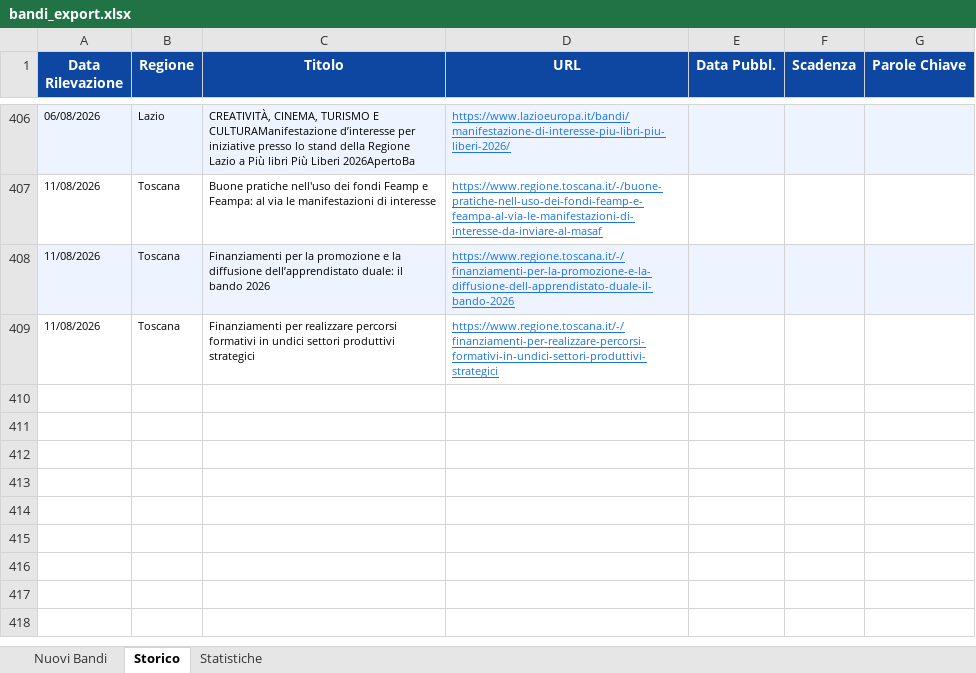
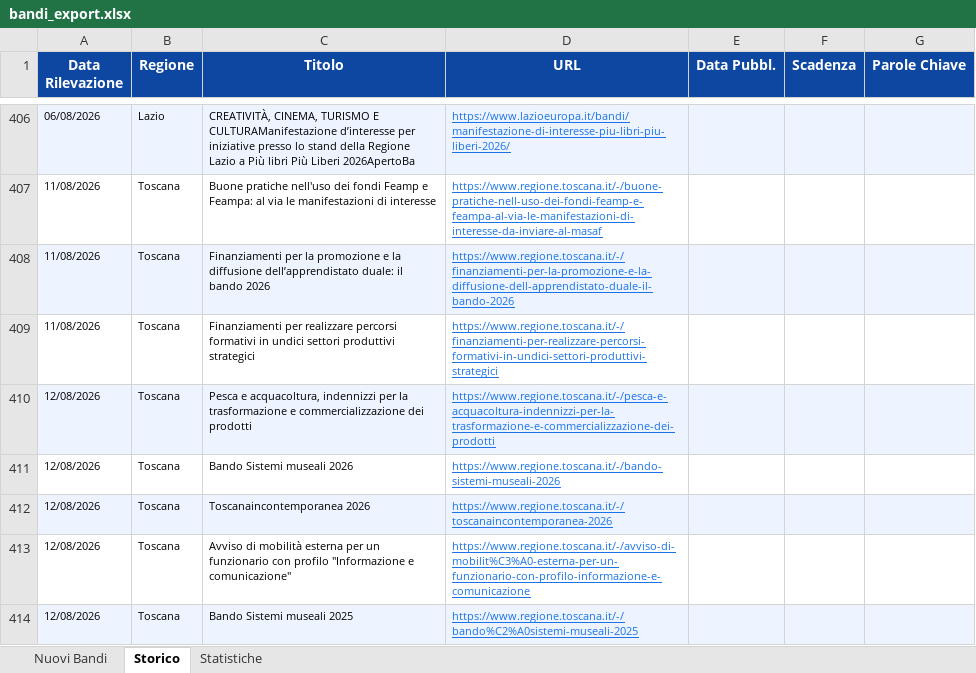
Before and after one commit to cdalvise/bandi-monitor, an Excel workbook: data/bandi_export.xlsx, sheet Storico, drawn as a sheet; only a part is shown, gaps mark what is left out; values as stored, in another font and other column widths than the file's, no borders; the diff names each change by its address in the sheet, - before the commit and + after, or states it on an @@ line.

```diff
--- a/data/bandi_export.xlsx (sheet Storico)
+++ b/data/bandi_export.xlsx (sheet Storico)
+row 410: 12/08/2026 | Toscana | Pesca e acquacoltura, indennizzi per la trasformazione e commercializzazione dei prodotti | https://www.regione.toscana.it/-/pesca-e-acquacoltura-indennizzi-per-la-trasformazione-e-commercializzazione-dei-prodotti
+row 411: 12/08/2026 | Toscana | Bando Sistemi museali 2026 | https://www.regione.toscana.it/-/bando-sistemi-museali-2026
+row 412: 12/08/2026 | Toscana | Toscanaincontemporanea 2026 | https://www.regione.toscana.it/-/toscanaincontemporanea-2026
+row 413: 12/08/2026 | Toscana | Avviso di mobilità esterna per un funzionario con profilo "Informazione e comunicazione" | https://www.regione.toscana.it/-/avviso-di-mobilit%C3%A0-esterna-per-un-funzionario-con-profilo-informazione-e-comunicazione
+row 414: 12/08/2026 | Toscana | Bando Sistemi museali 2025 | https://www.regione.toscana.it/-/bando%C2%A0sistemi-museali-2025
```
Also changed, not shown: sheet Nuovi Bandi, sheet Statistiche, 1 other file.
